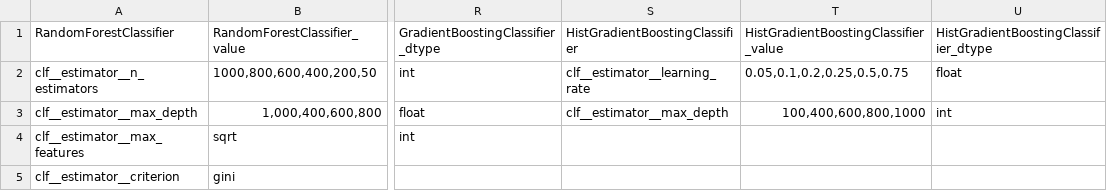
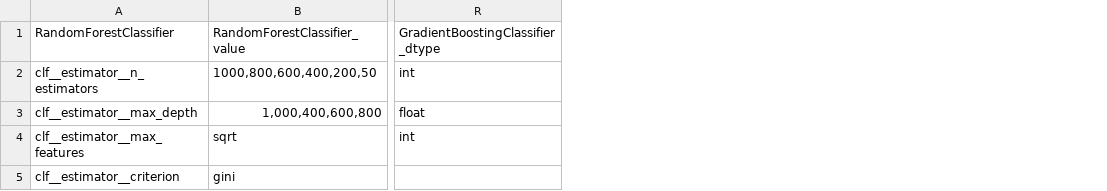
Before and after one commit to agesak/thesis, a CSV file: maps/parameters.csv, drawn as a sheet; only a part is shown, gaps mark what is left out; the diff names each change by its address in the sheet, - before the commit and + after, or states it on an @@ line.

Commit message:
remove histgbt, untested shell of code to predict unobserved data

```diff
--- a/maps/parameters.csv
+++ b/maps/parameters.csv
-column S, rows 1-3: HistGradientBoostingClassifier | clf__estimator__learning_rate | clf__estimator__max_depth
-column T, rows 1-3: HistGradientBoostingClassifier_value | 0.05,0.1,0.2,0.25,0.5,0.75 | 100,400,600,800,1000
-column U, rows 1-3: HistGradientBoostingClassifier_dtype | float | int
```
Also changed, not shown: 7 other files.
